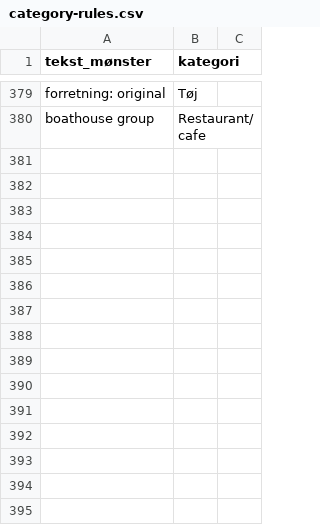
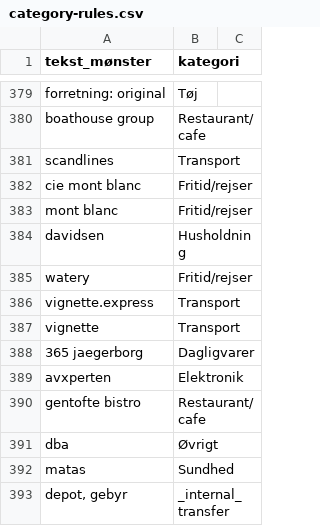
Before and after one commit to michaelskouboe-droid/Skouboe, a CSV file: data/category-rules.csv, drawn as a sheet; only a part is shown, gaps mark what is left out; the diff names each change by its address in the sheet, - before the commit and + after, or states it on an @@ line.

```diff
--- a/data/category-rules.csv
+++ b/data/category-rules.csv
+row 381: scandlines | Transport
+row 382: cie mont blanc | Fritid/rejser
+row 383: mont blanc | Fritid/rejser
+row 384: davidsen | Husholdning
+row 385: watery | Fritid/rejser
+row 386: vignette.express | Transport
+row 387: vignette | Transport
+row 388: 365 jaegerborg | Dagligvarer
+row 389: avxperten | Elektronik
+row 390: gentofte bistro | Restaurant/cafe
+row 391: dba | Øvrigt
+row 392: matas | Sundhed
+row 393: depot, gebyr | _internal_transfer
```
Also changed, not shown: 2 other files.
